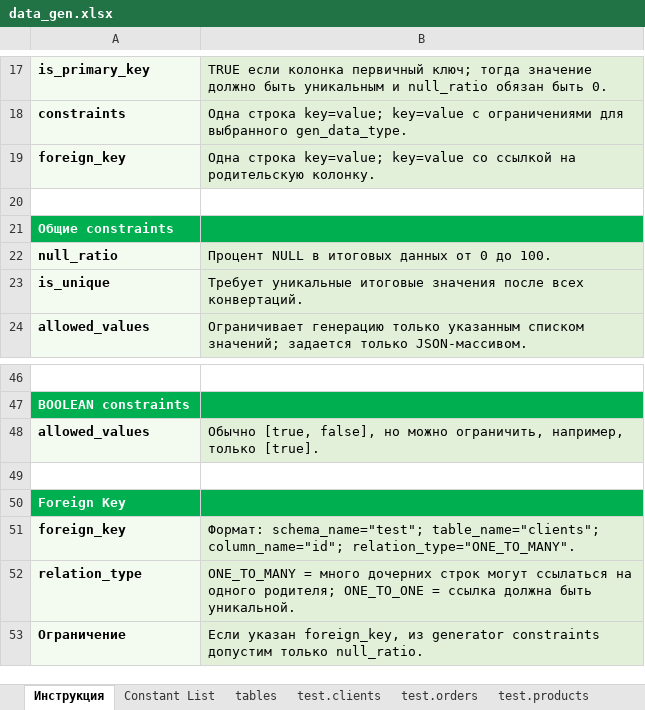
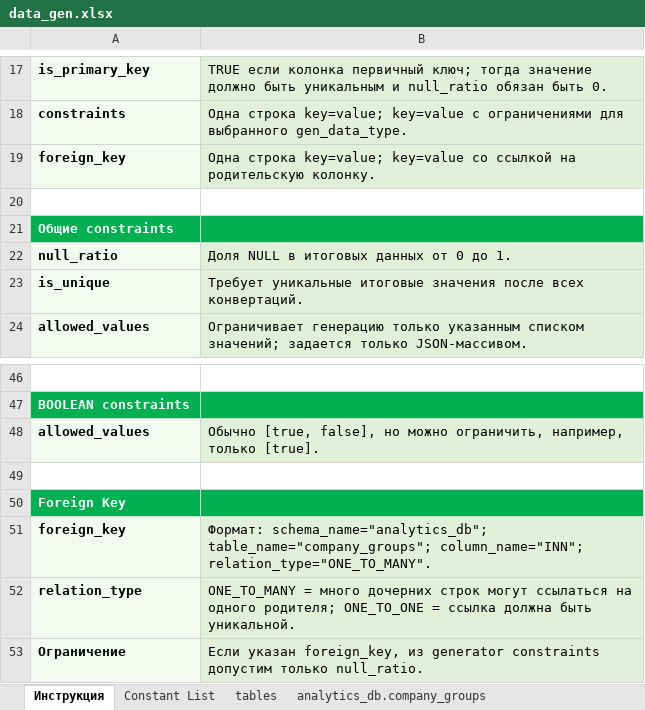
Before and after one commit to RashatM/DataGen, an Excel workbook: datagen/params/data_gen.xlsx, sheet Инструкция, drawn as a sheet; only a part is shown, gaps mark what is left out; values as stored, in another font and other column widths than the file's, no borders; the diff names each change by its address in the sheet, - before the commit and + after, or states it on an @@ line.

```diff
--- a/datagen/params/data_gen.xlsx (sheet Инструкция)
+++ b/datagen/params/data_gen.xlsx (sheet Инструкция)
-sheet tab: test.clients
+sheet tab: analytics_db.company_groups
-sheet tab: test.products
-B22: Процент NULL в итоговых данных от 0 до 100.
+B22: Доля NULL в итоговых данных от 0 до 1.
-B51: Формат: schema_name="test"; table_name="clients"; column_name="id"; relation_type="ONE_TO_MANY".
+B51: Формат: schema_name="analytics_db"; table_name="company_groups"; column_name="INN"; relation_type="ONE_TO_MANY".
```
Also changed, not shown: sheet analytics_db.subjects, sheet analytics_db.company_groups, sheet tables, sheet Constant List, other sheet tabs, 5 other files.
